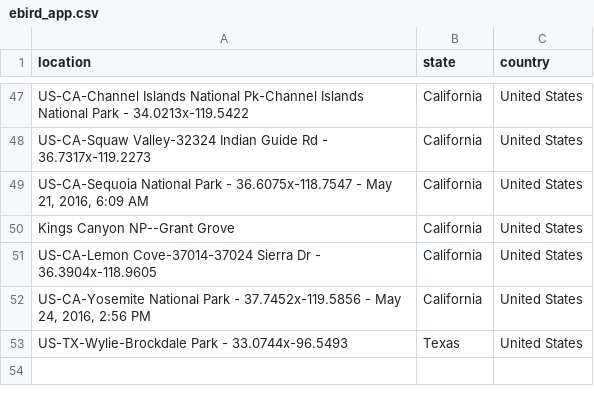
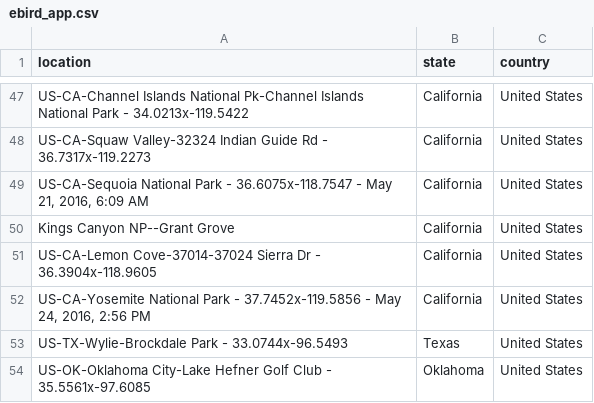
Before and after one commit to mhsundstrom/pcook-sightings, a CSV file: data/ebird_app.csv, drawn as a sheet; only a part is shown, gaps mark what is left out; the diff names each change by its address in the sheet, - before the commit and + after, or states it on an @@ line.

Commit message:
June 16 and OK locations

```diff
--- a/data/ebird_app.csv
+++ b/data/ebird_app.csv
+row 54: US-OK-Oklahoma City-Lake Hefner Golf Club - 35.5561x-97.6085 | Oklahoma | United States
```
Also changed, not shown: data/locations/Oklahoma.csv, 1 other file.
